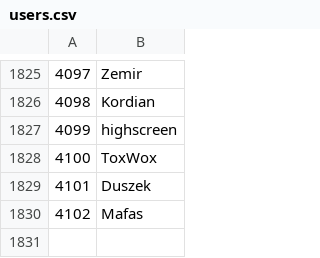
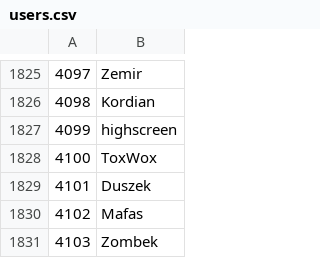
Before and after one commit to Veticia/karma, a CSV file: users.csv, drawn as a sheet; only a part is shown, gaps mark what is left out; the diff names each change by its address in the sheet, - before the commit and + after, or states it on an @@ line.

Commit message:
autoupdate

```diff
--- a/users.csv
+++ b/users.csv
+row 1831: 4103 | Zombek
```
